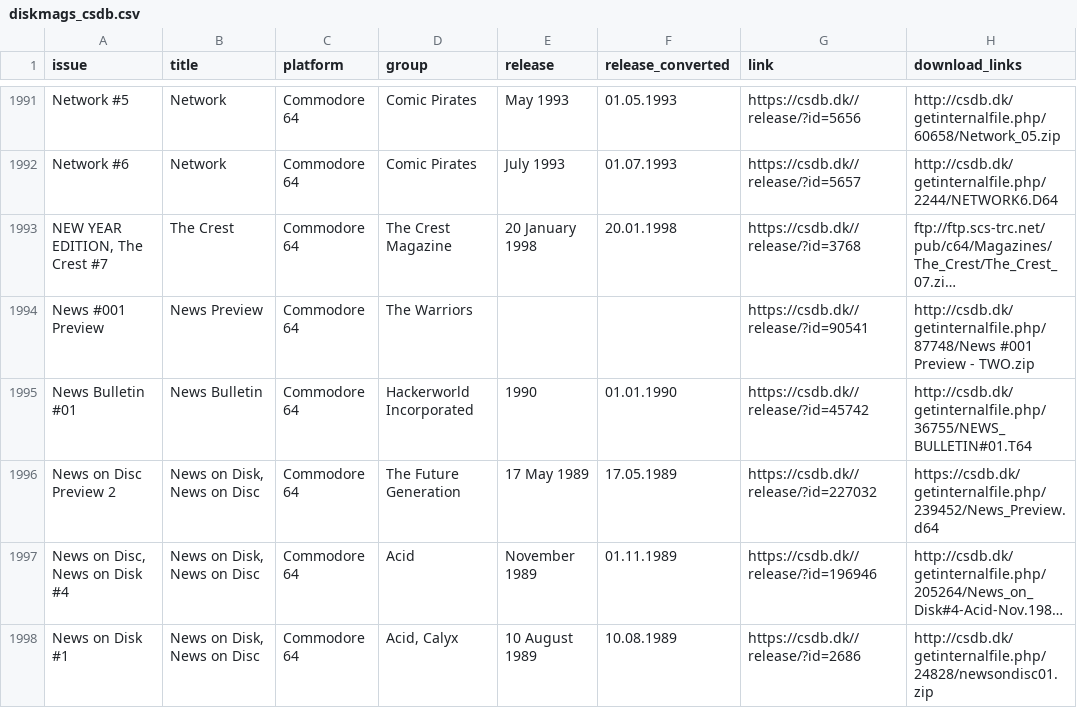
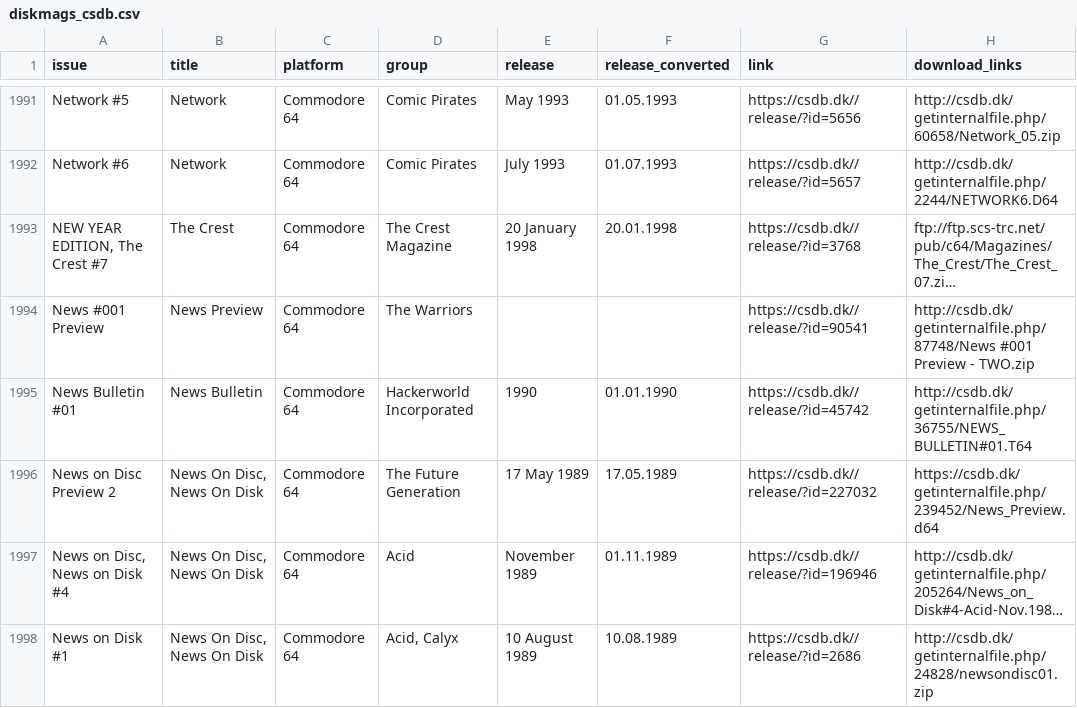
Before and after one commit to zpd-digital-editions/Diskmags, a CSV file: raw_csv_data/diskmags_csdb.csv, drawn as a sheet; only a part is shown, gaps mark what is left out; long unchanged cells end in …; the diff covers the shown part only; the diff names each change by its address in the sheet, - before the commit and + after, or states it on an @@ line.

Commit message:
Update: - Revision of the "Title" columns in CSV datasets

```diff
--- a/raw_csv_data/diskmags_csdb.csv
+++ b/raw_csv_data/diskmags_csdb.csv
-B1996:B1998 (title): News on Disk, News on Disc
+B1996:B1998 (title): News On Disc, News On Disk
```
Also changed, not shown: 28 edited cells elsewhere in this file, 3 other files.
